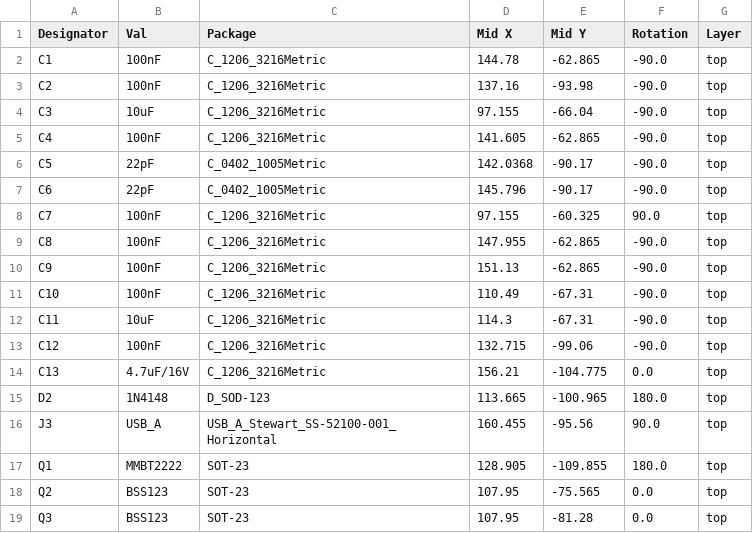
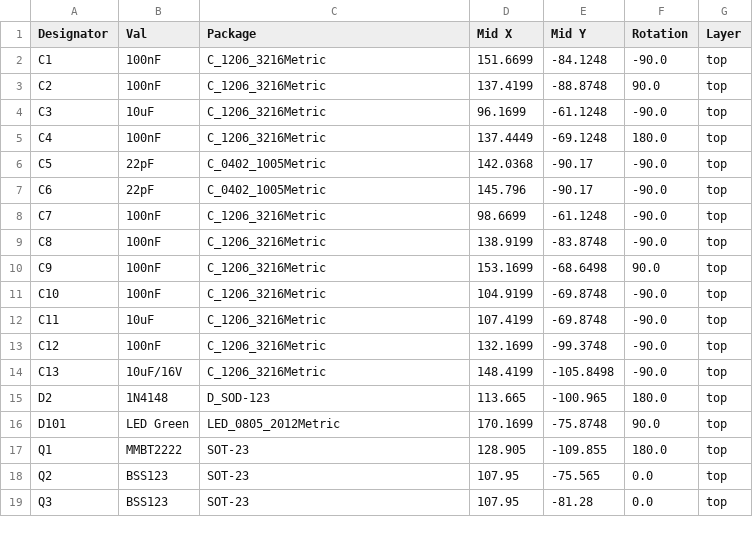
Before and after one commit to konarik/Gotek-Floppy-Disk-Emulator-V2-fixed, a CSV file: jlcpcb/production_files/CPL-Gotek_Floppy_Disk_Emulator_V2.csv, drawn as a sheet; only a part is shown; the diff covers the shown part only.

```diff
--- a/jlcpcb/production_files/CPL-Gotek_Floppy_Disk_Emulator_V2.csv
+++ b/jlcpcb/production_files/CPL-Gotek_Floppy_Disk_Emulator_V2.csv
@@ -1,17 +1,17 @@
 Designator,Val,Package,Mid X,Mid Y,Rotation,Layer
-C1,100nF,C_1206_3216Metric,144.78,-62.865,-90.0,top
-C2,100nF,C_1206_3216Metric,137.16,-93.98,-90.0,top
-C3,10uF,C_1206_3216Metric,97.155,-66.04,-90.0,top
-C4,100nF,C_1206_3216Metric,141.605,-62.865,-90.0,top
+C1,100nF,C_1206_3216Metric,151.6699,-84.1248,-90.0,top
+C2,100nF,C_1206_3216Metric,137.4199,-88.8748,90.0,top
+C3,10uF,C_1206_3216Metric,96.1699,-61.1248,-90.0,top
+C4,100nF,C_1206_3216Metric,137.4449,-69.1248,180.0,top
 C5,22pF,C_0402_1005Metric,142.0368,-90.17,-90.0,top
 C6,22pF,C_0402_1005Metric,145.796,-90.17,-90.0,top
-C7,100nF,C_1206_3216Metric,97.155,-60.325,90.0,top
-C8,100nF,C_1206_3216Metric,147.955,-62.865,-90.0,top
-C9,100nF,C_1206_3216Metric,151.13,-62.865,-90.0,top
-C10,100nF,C_1206_3216Metric,110.49,-67.31,-90.0,top
-C11,10uF,C_1206_3216Metric,114.3,-67.31,-90.0,top
-C12,100nF,C_1206_3216Metric,132.715,-99.06,-90.0,top
-C13,4.7uF/16V,C_1206_3216Metric,156.21,-104.775,0.0,top
+C7,100nF,C_1206_3216Metric,98.6699,-61.1248,-90.0,top
+C8,100nF,C_1206_3216Metric,138.9199,-83.8748,-90.0,top
+C9,100nF,C_1206_3216Metric,153.1699,-68.6498,90.0,top
+C10,100nF,C_1206_3216Metric,104.9199,-69.8748,-90.0,top
+C11,10uF,C_1206_3216Metric,107.4199,-69.8748,-90.0,top
+C12,100nF,C_1206_3216Metric,132.1699,-99.3748,-90.0,top
+C13,10uF/16V,C_1206_3216Metric,148.4199,-105.8498,-90.0,top
 D2,1N4148,D_SOD-123,113.665,-100.965,180.0,top
-J3,USB_A,USB_A_Stewart_SS-52100-001_Horizontal,160.455,-95.56,90.0,top
+D101,LED Green,LED_0805_2012Metric,170.1699,-75.8748,90.0,top
 Q1,MMBT2222,SOT-23,128.905,-109.855,180.0,top
```
Also changed, not shown: 2 added rows, 1 removed row and 11 edited cells elsewhere in this file, jlcpcb/production_files/BOM-Gotek_Floppy_Disk_Emulator_V2.csv, 23 other files.
